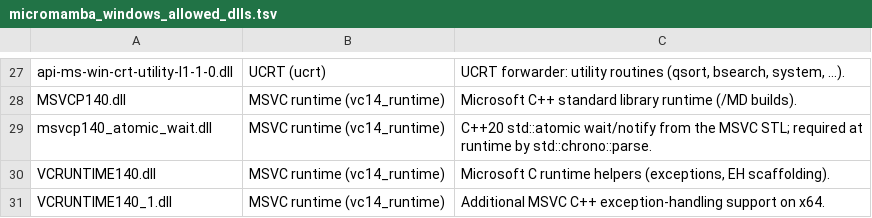
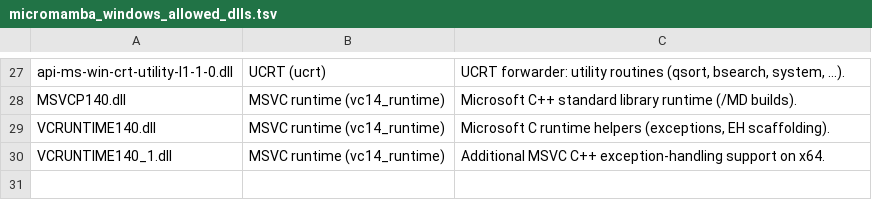
Before and after one commit to mamba-org/mamba, a TSV file: dev/micromamba_windows_allowed_dlls.tsv, drawn as a sheet; only a part is shown, gaps mark what is left out; the diff names each change by its address in the sheet, - before the commit and + after, or states it on an @@ line.

Commit message:
Do not allowlist `msvcp140_atomic_wait.dll` until `parse_chrono` is used
The Windows PE check requires every allowlisted DLL to be imported.
`parse_chrono` is header-only and unused in micromamba on this PR, so
`msvcp140_atomic_wait.dll` is not linked yet.

Signed-off-by: Julien Jerphanion <git@jjerphan.xyz>

```diff
--- a/dev/micromamba_windows_allowed_dlls.tsv
+++ b/dev/micromamba_windows_allowed_dlls.tsv
-row 29: msvcp140_atomic_wait.dll | MSVC runtime (vc14_runtime) | C++20 std::atomic wait/notify from the MSVC STL; required at runtime by std::chrono::parse.
```
